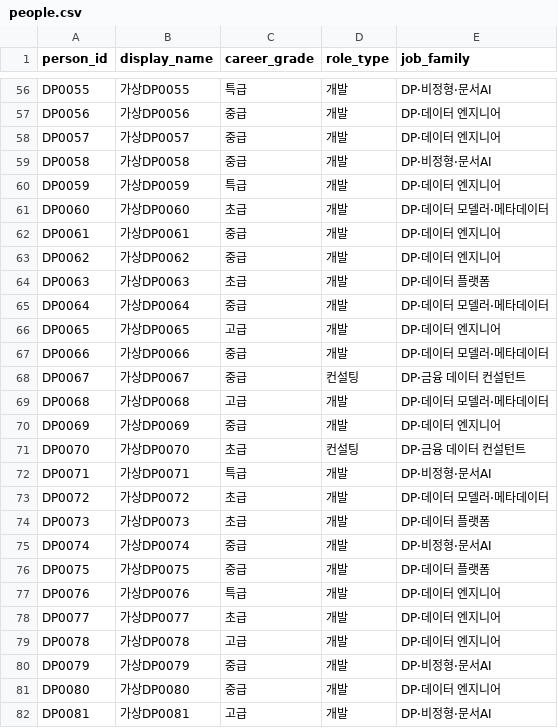
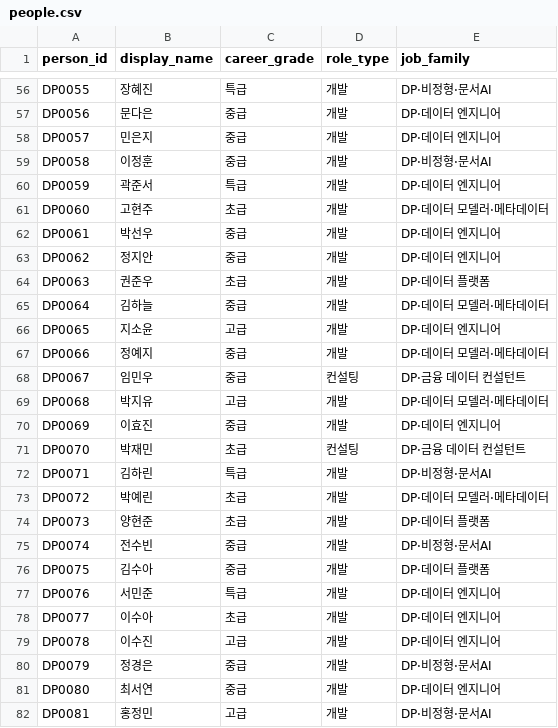
Before and after one commit to SonHeeHeon/teamweaver, a CSV file: demo/org-n100-operating/people.csv, drawn as a sheet; only a part is shown, gaps mark what is left out; the diff covers the shown part only; the diff names each change by its address in the sheet, - before the commit and + after, or states it on an @@ line.

```diff
--- a/demo/org-n100-operating/people.csv
+++ b/demo/org-n100-operating/people.csv
-B56 (display_name): 가상DP0055
+B56 (display_name): 장혜진
-B57 (display_name): 가상DP0056
+B57 (display_name): 문다은
-B58 (display_name): 가상DP0057
+B58 (display_name): 민은지
-B59 (display_name): 가상DP0058
+B59 (display_name): 이정훈
-B60 (display_name): 가상DP0059
+B60 (display_name): 곽준서
-B61 (display_name): 가상DP0060
+B61 (display_name): 고현주
-B62 (display_name): 가상DP0061
+B62 (display_name): 박선우
-B63 (display_name): 가상DP0062
+B63 (display_name): 정지안
-B64 (display_name): 가상DP0063
+B64 (display_name): 권준우
-B65 (display_name): 가상DP0064
+B65 (display_name): 김하늘
-B66 (display_name): 가상DP0065
+B66 (display_name): 지소윤
-B67 (display_name): 가상DP0066
+B67 (display_name): 정예지
-B68 (display_name): 가상DP0067
+B68 (display_name): 임민우
-B69 (display_name): 가상DP0068
+B69 (display_name): 박지유
-B70 (display_name): 가상DP0069
+B70 (display_name): 이효진
-B71 (display_name): 가상DP0070
+B71 (display_name): 박재민
-B72 (display_name): 가상DP0071
+B72 (display_name): 김하린
-B73 (display_name): 가상DP0072
+B73 (display_name): 박예린
-B74 (display_name): 가상DP0073
+B74 (display_name): 양현준
-B75 (display_name): 가상DP0074
+B75 (display_name): 전수빈
-B76 (display_name): 가상DP0075
+B76 (display_name): 김수아
-B77 (display_name): 가상DP0076
+B77 (display_name): 서민준
-B78 (display_name): 가상DP0077
+B78 (display_name): 이수아
-B79 (display_name): 가상DP0078
+B79 (display_name): 이수진
-B80 (display_name): 가상DP0079
+B80 (display_name): 정경은
-B81 (display_name): 가상DP0080
+B81 (display_name): 최서연
-B82 (display_name): 가상DP0081
+B82 (display_name): 홍정민
```
Also changed, not shown: 73 edited cells elsewhere in this file, demo/org-n100/people.csv, 14 other files.
